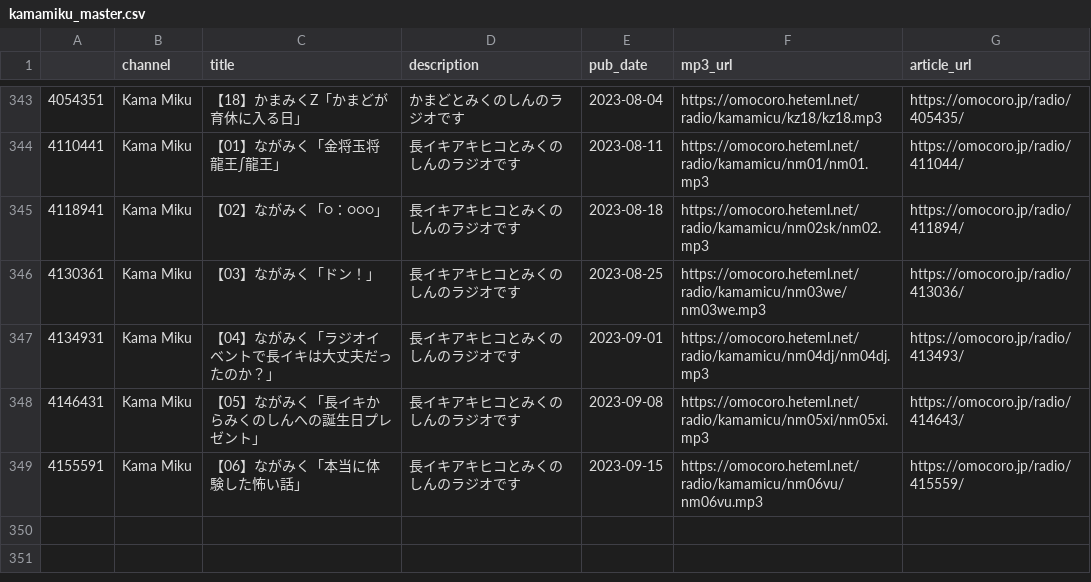
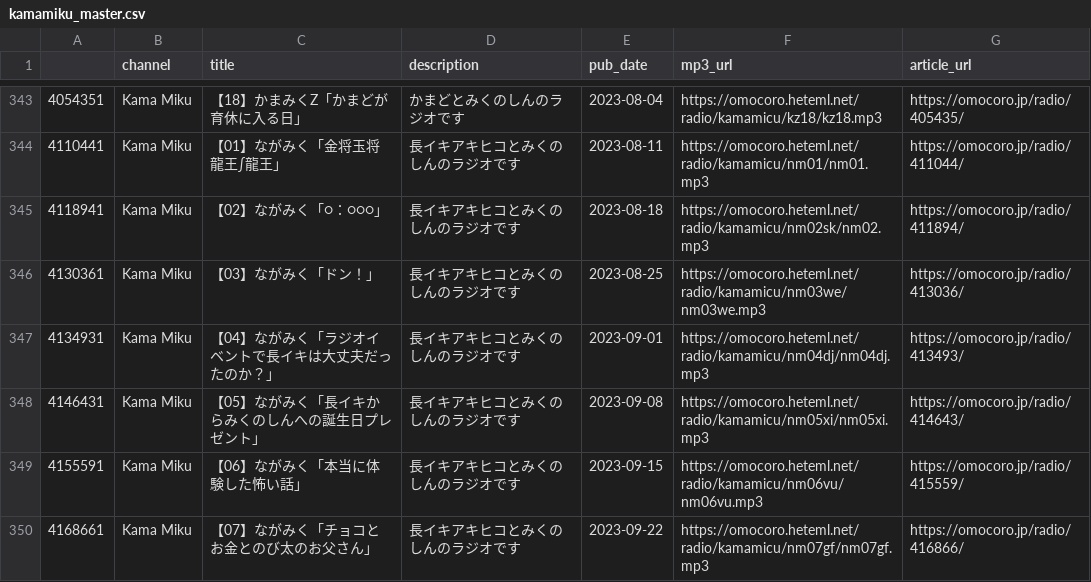
Before and after one commit to tosh1mu/omcr_radio, a CSV file: csv/kamamiku_master.csv, drawn as a sheet; only a part is shown, gaps mark what is left out.

```diff
--- a/csv/kamamiku_master.csv
+++ b/csv/kamamiku_master.csv
@@ -349 +349,2 @@
 4155591,Kama Miku,【06】ながみく「本当に体験した怖い話」,長イキアキヒコとみくのしんのラジオです,2023-09-15,https://omocoro.heteml.net/radio/kamamicu/nm06vu/nm06vu.mp3,https://omocoro.jp/radio/415559/
+4168661,Kama Miku,【07】ながみく「チョコとお金とのび太のお父さん」,長イキアキヒコとみくのしんのラジオです,2023-09-22,https://omocoro.heteml.net/radio/kamamicu/nm07gf/nm07gf.mp3,https://omocoro.jp/radio/416866/
```
Also changed, not shown: csv/tokumei_master.csv, 2 other files.
